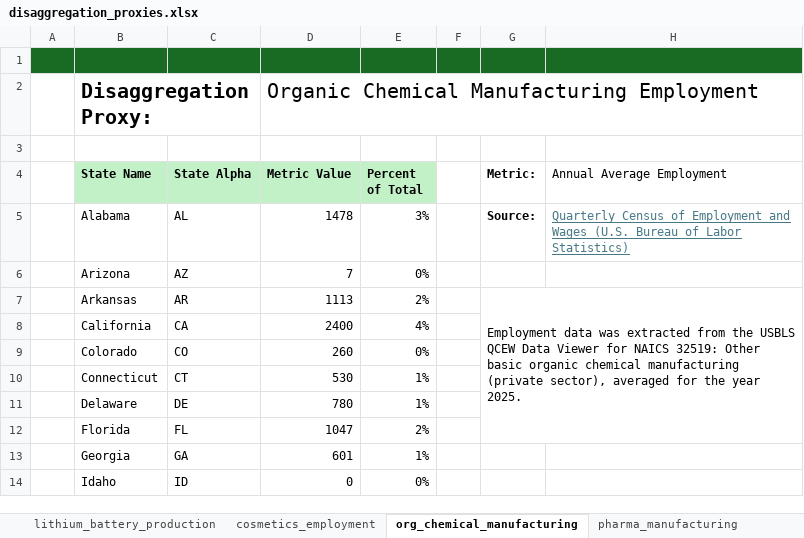
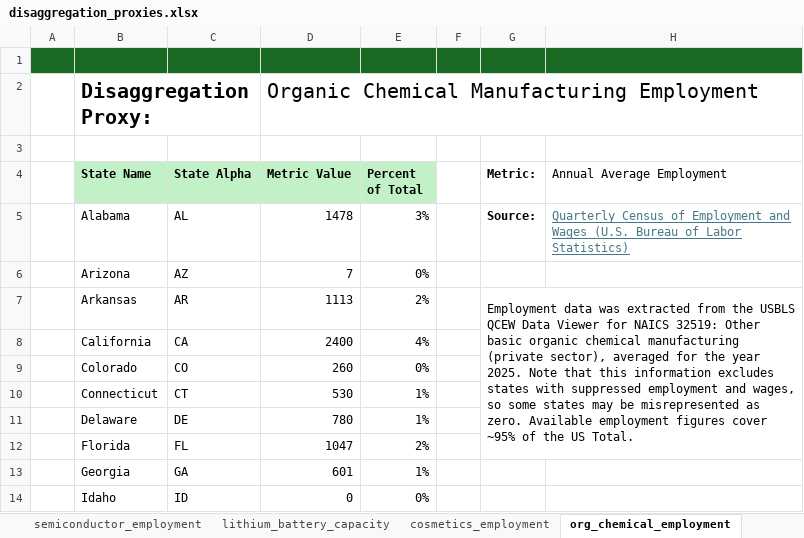
Before and after one commit to we3lab/brine-byproduct-markets, an Excel workbook: data/inputs/disaggregation_proxies.xlsx, sheet org_chemical_employment, drawn as a sheet; only a part is shown; values as stored, in another font and other column widths than the file's, no borders; the diff names each change by its address in the sheet, - before the commit and + after, or states it on an @@ line.

Commit message:
Remove extra notebook files and excel sheets

```diff
--- a/data/inputs/disaggregation_proxies.xlsx (sheet org_chemical_employment)
+++ b/data/inputs/disaggregation_proxies.xlsx (sheet org_chemical_employment)
-sheet tab: lithium_battery_production
+sheet tab: lithium_battery_capacity
-sheet tab: org_chemical_manufacturing
+sheet tab: org_chemical_employment
-G7 (Metric:): …year 2025.
+G7 (Metric:): …year 2025. Note that this information excludes states with suppressed employment and wages, so some states may be misrepresented as zero. Available employment figures cover ~95% of the US Total.
```
Also changed, not shown: sheet cement_production, other sheet tabs, data/inputs/demand_calculations.xlsx, 6 other files.
